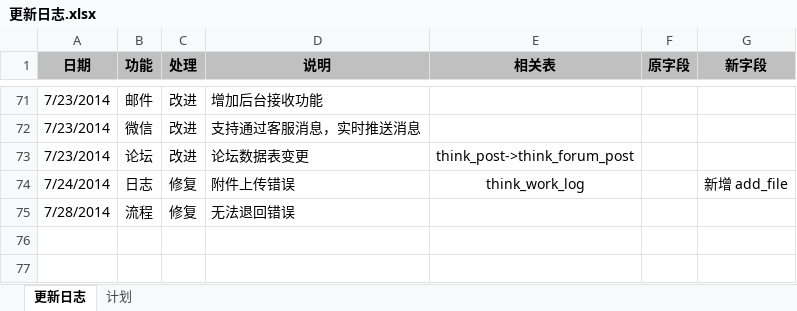
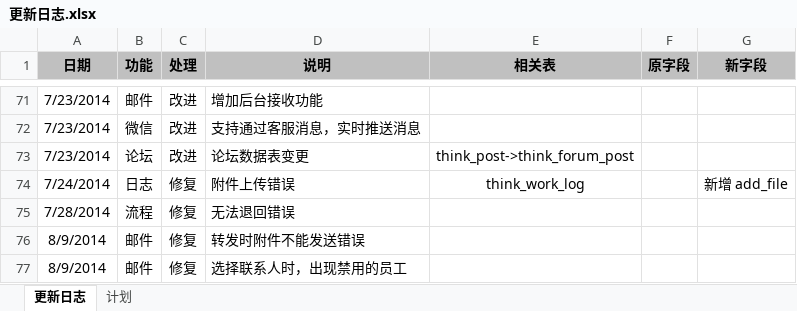
Before and after one commit to ameth64/aeropms, an Excel workbook: 更新日志.xlsx, sheet 更新日志, drawn as a sheet; only a part is shown, gaps mark what is left out; values as stored, in another font and other column widths than the file's, no borders; the diff names each change by its address in the sheet, - before the commit and + after, or states it on an @@ line.

Commit message:
2014/8/9	邮件	修复	转发时附件不能发送错误 2014/8/9	邮件	修复	选择联系人时，出现禁用的员工

```diff
--- a/更新日志.xlsx (sheet 更新日志)
+++ b/更新日志.xlsx (sheet 更新日志)
+row 76: 8/9/2014 | 邮件 | 修复 | 转发时附件不能发送错误
+row 77: 8/9/2014 | 邮件 | 修复 | 选择联系人时，出现禁用的员工
```
Also changed, not shown: 18 other files.
